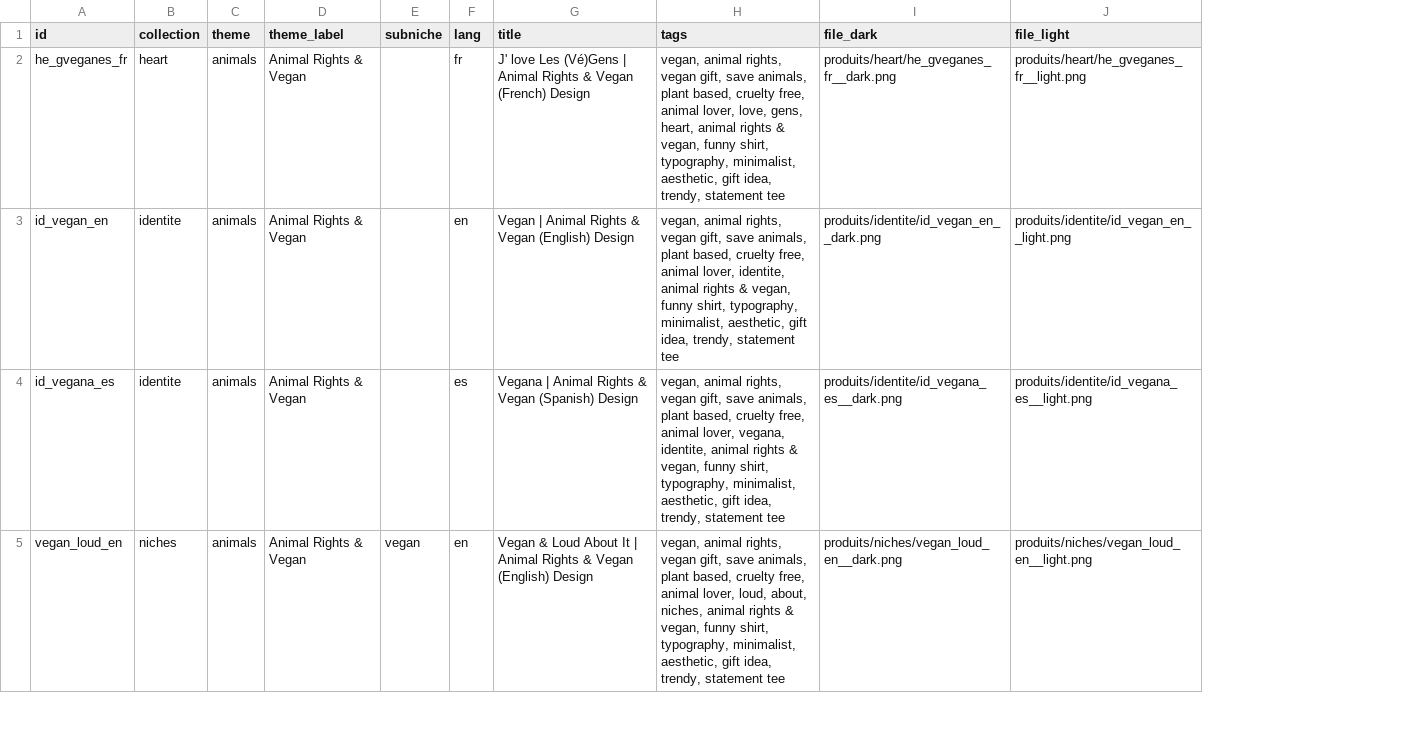
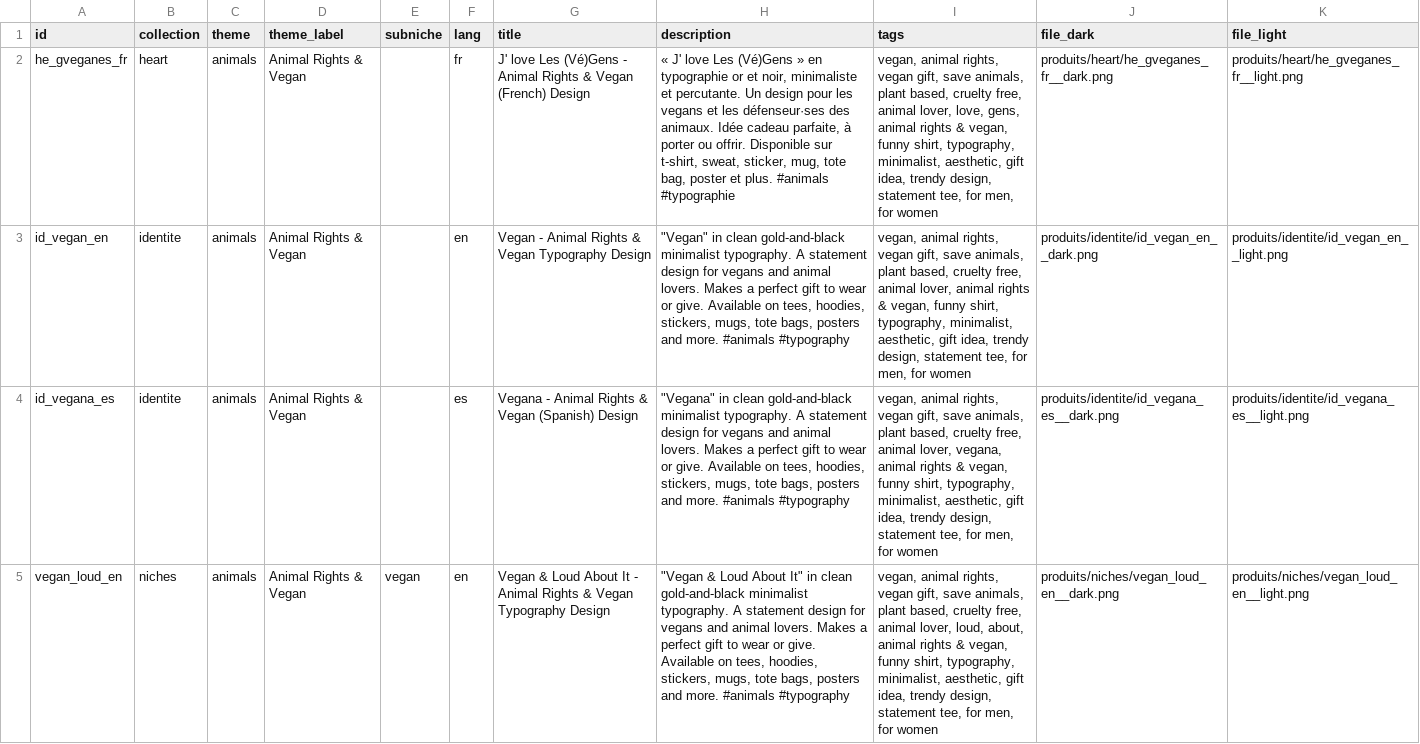
Before and after one commit to hugokeirsse-byte/Moneymaker, a CSV file: catalog/by_theme/animals.csv, drawn as a sheet; only a part is shown; addresses are those after the commit; the diff covers the shown part only; the diff names each change by its address in the sheet, - before the commit and + after, or states it on an @@ line.

```diff
--- a/catalog/by_theme/animals.csv
+++ b/catalog/by_theme/animals.csv
+column H (description), rows 2-5: « J' love Les (Vé)Gens » en typographie or et noir, minimaliste et percutante. Un design pour les vegans et les défenseur·ses des animaux. Idée cadeau parfaite, à porter ou offrir. Disponible sur t-shirt, sweat, sticker, mug, tote bag, poster et plus. #animals #typographie | "Vegan" in clean gold-and-black minimalist typography. A statement design for vegans and animal lovers. Makes a perfect gift to wear or give. Available on tees, hoodies, stickers, mugs, tote bags, posters and more. #animals #typography | "Vegana" in clean gold-and-black minimalist typography. A statement design for vegans and animal lovers. Makes a perfect gift to wear or give. Available on tees, hoodies, stickers, mugs, tote bags, posters and more. #animals #typography | "Vegan & Loud About It" in clean gold-and-black minimalist typography. A statement design for vegans and animal lovers. Makes a perfect gift to wear or give. Available on tees, hoodies, stickers, mugs, tote bags, posters and more. #animals #typography
-G2 (title): …Les (Vé)Gens | Animal Rights…
+G2 (title): …Les (Vé)Gens - Animal Rights…
-I2 (tags): …love, gens, heart, animal rights & vegan, funny shirt, typography, minimalist, aesthetic, gift idea, trendy, statement tee
+I2 (tags): …love, gens, animal rights & vegan, funny shirt, typography, minimalist, aesthetic, gift idea, trendy design, statement tee, for men, for women
-G3 (title): Vegan | Animal Rights & Vegan (English) Design
+G3 (title): Vegan - Animal Rights & Vegan Typography Design
-I3 (tags): …animal lover, identite, animal rights & vegan, funny shirt, typography, minimalist, aesthetic, gift idea, trendy, statement tee
+I3 (tags): …animal lover, animal rights & vegan, funny shirt, typography, minimalist, aesthetic, gift idea, trendy design, statement tee, for men, for women
-G4 (title): Vegana | Animal Rights…
+G4 (title): Vegana - Animal Rights…
-I4 (tags): …lover, vegana, identite, animal rights & vegan, funny shirt, typography, minimalist, aesthetic, gift idea, trendy, statement tee
+I4 (tags): …lover, vegana, animal rights & vegan, funny shirt, typography, minimalist, aesthetic, gift idea, trendy design, statement tee, for men, for women
-G5 (title): …About It | Animal Rights & Vegan (English) Design
+G5 (title): …About It - Animal Rights & Vegan Typography Design
-I5 (tags): …loud, about, niches, animal rights & vegan, funny shirt, typography, minimalist, aesthetic, gift idea, trendy, statement tee
+I5 (tags): …loud, about, animal rights & vegan, funny shirt, typography, minimalist, aesthetic, gift idea, trendy design, statement tee, for men, for women
```
Also changed, not shown: 1 removed row and 28 edited cells elsewhere in this file, catalog/by_collection/anti.csv, catalog/by_collection/arrow.csv, 40 other files.
